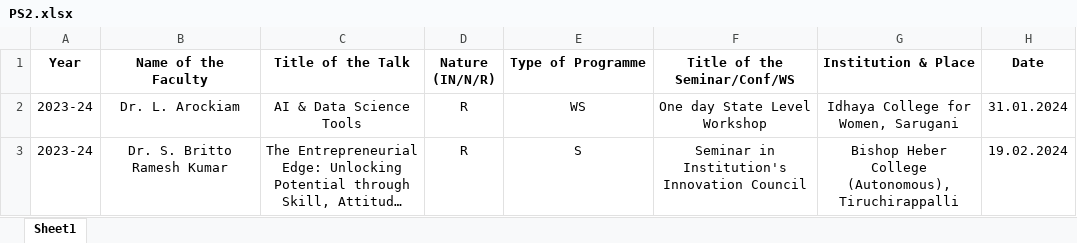
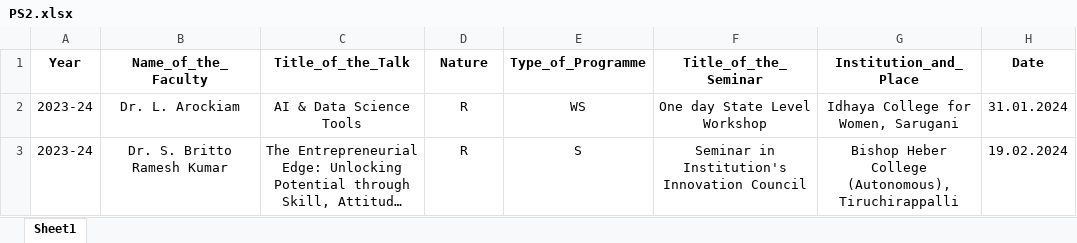
Before and after one commit to Kevinl-code/project-kl, an Excel workbook: Sheets/PS2.xlsx, sheet Sheet1, drawn as a sheet; only a part is shown; long unchanged cells end in …; values as stored, in another font and other column widths than the file's, no borders; the diff names each change by its address in the sheet, - before the commit and + after, or states it on an @@ line.

```diff
--- a/Sheets/PS2.xlsx (sheet Sheet1)
+++ b/Sheets/PS2.xlsx (sheet Sheet1)
-B1: Name of the Faculty
+B1: Name_of_the_Faculty
-C1: Title of the Talk
+C1: Title_of_the_Talk
-D1: Nature (IN/N/R)
+D1: Nature
-E1: Type of Programme
+E1: Type_of_Programme
-F1: Title of the Seminar/Conf/WS
+F1: Title_of_the_Seminar
-G1: Institution & Place
+G1: Institution_and_Place
```
Also changed, not shown: Sheets/PS1.xlsx, Sheets/PS3.xlsx.
